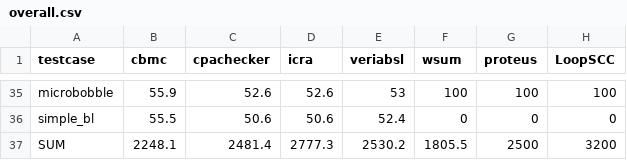
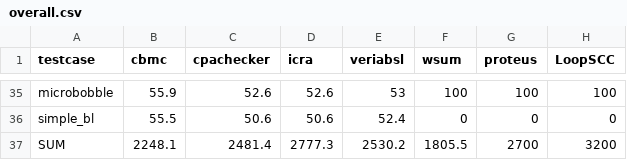
Before and after one commit to hahaleyile/LoopSCC, a CSV file: experiments/exp1/overall.csv, drawn as a sheet; only a part is shown, gaps mark what is left out.

Commit message:
Fix typo error.

```diff
--- a/experiments/exp1/overall.csv
+++ b/experiments/exp1/overall.csv
@@ -36,2 +36,2 @@ microbobble,55.9,52.6,52.6,53,100,100,100
 simple_bl,55.5,50.6,50.6,52.4,0,0,0
-SUM                            ,2248.1,2481.4,2777.3,2530.2,1805.5,2500, 3200
+SUM                            ,2248.1,2481.4,2777.3,2530.2,1805.5,2700, 3200
```
